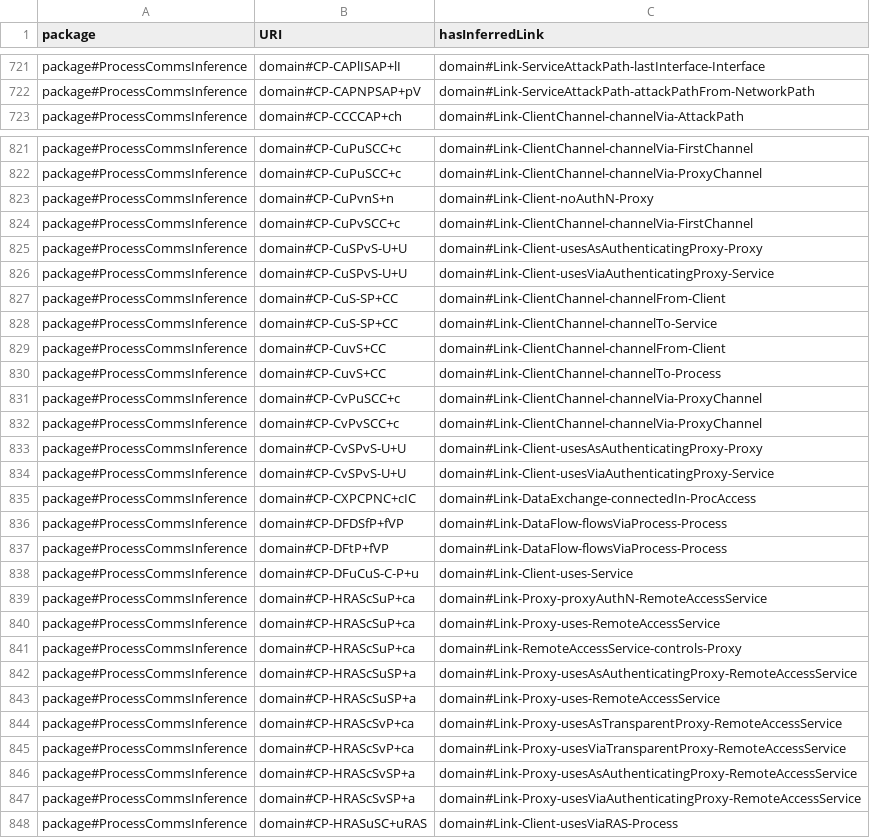
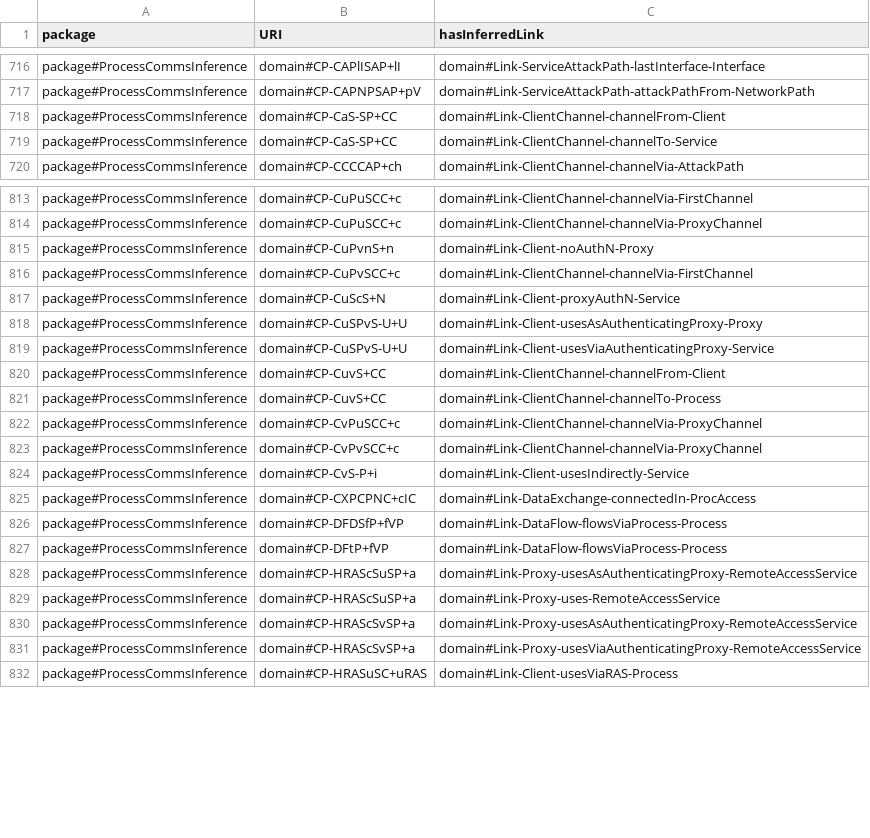
Before and after one commit to Spyderisk/domain-network, a CSV file: csv/ConstructionPatternLinks.csv, drawn as a sheet; only a part is shown, gaps mark what is left out; the diff covers the shown part only.

```diff
--- a/csv/ConstructionPatternLinks.csv
+++ b/csv/ConstructionPatternLinks.csv
@@ -722,2 +717,4 @@ package#ProcessCommsInference,domain#CP-CAPlISAP+lI,domain#Link-ServiceAttackPat
 package#ProcessCommsInference,domain#CP-CAPNPSAP+pV,domain#Link-ServiceAttackPath-attackPathFrom-NetworkPath
+package#ProcessCommsInference,domain#CP-CaS-SP+CC,domain#Link-ClientChannel-channelFrom-Client
+package#ProcessCommsInference,domain#CP-CaS-SP+CC,domain#Link-ClientChannel-channelTo-Service
 package#ProcessCommsInference,domain#CP-CCCCAP+ch,domain#Link-ClientChannel-channelVia-AttackPath
@@ -824,6 +816,5 @@ package#ProcessCommsInference,domain#CP-CuPvnS+n,domain#Link-Client-noAuthN-Prox
 package#ProcessCommsInference,domain#CP-CuPvSCC+c,domain#Link-ClientChannel-channelVia-FirstChannel
+package#ProcessCommsInference,domain#CP-CuScS+N,domain#Link-Client-proxyAuthN-Service
 package#ProcessCommsInference,domain#CP-CuSPvS-U+U,domain#Link-Client-usesAsAuthenticatingProxy-Proxy
 package#ProcessCommsInference,domain#CP-CuSPvS-U+U,domain#Link-Client-usesViaAuthenticatingProxy-Service
-package#ProcessCommsInference,domain#CP-CuS-SP+CC,domain#Link-ClientChannel-channelFrom-Client
-package#ProcessCommsInference,domain#CP-CuS-SP+CC,domain#Link-ClientChannel-channelTo-Service
 package#ProcessCommsInference,domain#CP-CuvS+CC,domain#Link-ClientChannel-channelFrom-Client
@@ -832,4 +823,3 @@ package#ProcessCommsInference,domain#CP-CvPuSCC+c,domain#Link-ClientChannel-chan
 package#ProcessCommsInference,domain#CP-CvPvSCC+c,domain#Link-ClientChannel-channelVia-ProxyChannel
-package#ProcessCommsInference,domain#CP-CvSPvS-U+U,domain#Link-Client-usesAsAuthenticatingProxy-Proxy
-package#ProcessCommsInference,domain#CP-CvSPvS-U+U,domain#Link-Client-usesViaAuthenticatingProxy-Service
+package#ProcessCommsInference,domain#CP-CvS-P+i,domain#Link-Client-usesIndirectly-Service
 package#ProcessCommsInference,domain#CP-CXPCPNC+cIC,domain#Link-DataExchange-connectedIn-ProcAccess
@@ -837,10 +827,4 @@ package#ProcessCommsInference,domain#CP-DFDSfP+fVP,domain#Link-DataFlow-flowsVia
 package#ProcessCommsInference,domain#CP-DFtP+fVP,domain#Link-DataFlow-flowsViaProcess-Process
-package#ProcessCommsInference,domain#CP-DFuCuS-C-P+u,domain#Link-Client-uses-Service
-package#ProcessCommsInference,domain#CP-HRAScSuP+ca,domain#Link-Proxy-proxyAuthN-RemoteAccessService
-package#ProcessCommsInference,domain#CP-HRAScSuP+ca,domain#Link-Proxy-uses-RemoteAccessService
-package#ProcessCommsInference,domain#CP-HRAScSuP+ca,domain#Link-RemoteAccessService-controls-Proxy
 package#ProcessCommsInference,domain#CP-HRAScSuSP+a,domain#Link-Proxy-usesAsAuthenticatingProxy-RemoteAccessService
 package#ProcessCommsInference,domain#CP-HRAScSuSP+a,domain#Link-Proxy-uses-RemoteAccessService
-package#ProcessCommsInference,domain#CP-HRAScSvP+ca,domain#Link-Proxy-usesAsTransparentProxy-RemoteAccessService
-package#ProcessCommsInference,domain#CP-HRAScSvP+ca,domain#Link-Proxy-usesViaTransparentProxy-RemoteAccessService
 package#ProcessCommsInference,domain#CP-HRAScSvSP+a,domain#Link-Proxy-usesAsAuthenticatingProxy-RemoteAccessService
```
Also changed, not shown: 3 added rows, 13 removed rows and 5 edited cells elsewhere in this file, csv/ConstructionPattern.csv, csv/RootPattern.csv, 26 other files.
